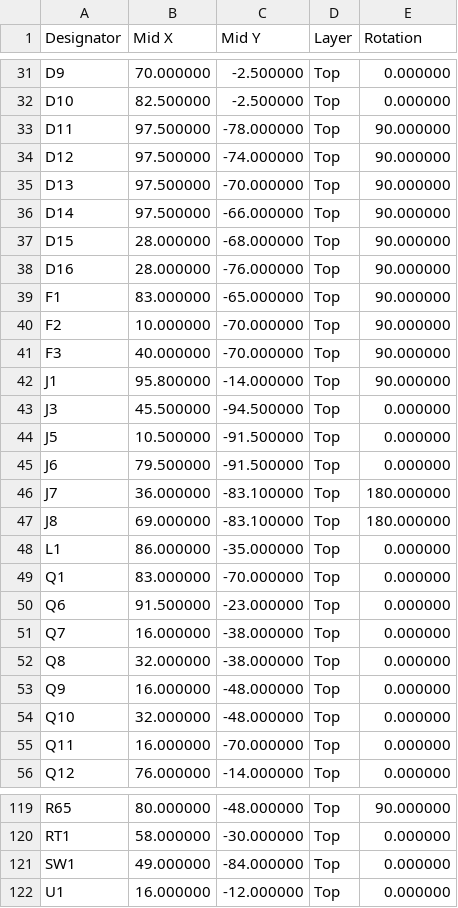
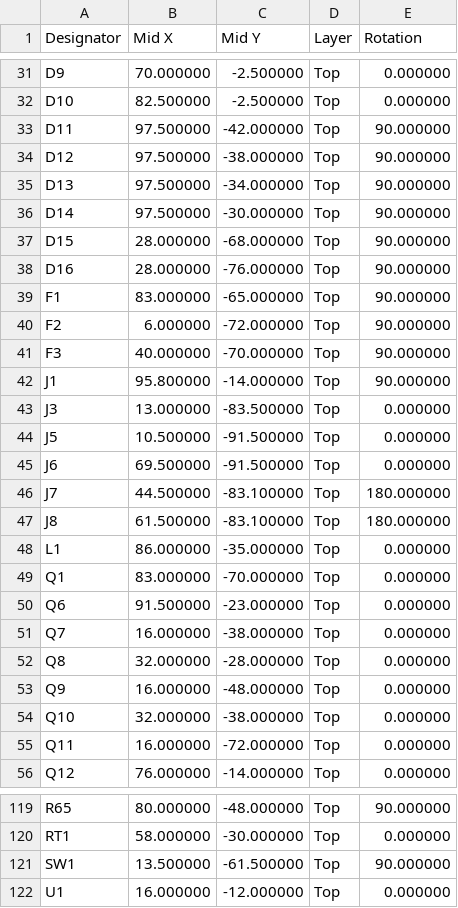
Before and after one commit to ckemere/LaserDriver, a CSV file: LaserHAT/fab/BatteryPack/BatteryPack_cpl.csv, drawn as a sheet; only a part is shown, gaps mark what is left out; the diff covers the shown part only.

```diff
--- a/LaserHAT/fab/BatteryPack/BatteryPack_cpl.csv
+++ b/LaserHAT/fab/BatteryPack/BatteryPack_cpl.csv
@@ -32,6 +32,6 @@ D9,70.000000,-2.500000,Top,0.000000
 D10,82.500000,-2.500000,Top,0.000000
-D11,97.500000,-78.000000,Top,90.000000
-D12,97.500000,-74.000000,Top,90.000000
-D13,97.500000,-70.000000,Top,90.000000
-D14,97.500000,-66.000000,Top,90.000000
+D11,97.500000,-42.000000,Top,90.000000
+D12,97.500000,-38.000000,Top,90.000000
+D13,97.500000,-34.000000,Top,90.000000
+D14,97.500000,-30.000000,Top,90.000000
 D15,28.000000,-68.000000,Top,90.000000
@@ -39,10 +39,10 @@ D16,28.000000,-76.000000,Top,90.000000
 F1,83.000000,-65.000000,Top,90.000000
-F2,10.000000,-70.000000,Top,90.000000
+F2,6.000000,-72.000000,Top,90.000000
 F3,40.000000,-70.000000,Top,90.000000
 J1,95.800000,-14.000000,Top,90.000000
-J3,45.500000,-94.500000,Top,0.000000
+J3,13.000000,-83.500000,Top,0.000000
 J5,10.500000,-91.500000,Top,0.000000
-J6,79.500000,-91.500000,Top,0.000000
-J7,36.000000,-83.100000,Top,180.000000
-J8,69.000000,-83.100000,Top,180.000000
+J6,69.500000,-91.500000,Top,0.000000
+J7,44.500000,-83.100000,Top,180.000000
+J8,61.500000,-83.100000,Top,180.000000
 L1,86.000000,-35.000000,Top,0.000000
@@ -51,6 +51,6 @@ Q6,91.500000,-23.000000,Top,0.000000
 Q7,16.000000,-38.000000,Top,0.000000
-Q8,32.000000,-38.000000,Top,0.000000
+Q8,32.000000,-28.000000,Top,0.000000
 Q9,16.000000,-48.000000,Top,0.000000
-Q10,32.000000,-48.000000,Top,0.000000
-Q11,16.000000,-70.000000,Top,0.000000
+Q10,32.000000,-38.000000,Top,0.000000
+Q11,16.000000,-72.000000,Top,0.000000
 Q12,76.000000,-14.000000,Top,0.000000
@@ -120,3 +120,3 @@ R65,80.000000,-48.000000,Top,90.000000
 RT1,58.000000,-30.000000,Top,0.000000
-SW1,49.000000,-84.000000,Top,0.000000
+SW1,13.500000,-61.500000,Top,90.000000
 U1,16.000000,-12.000000,Top,0.000000
```
Also changed, not shown: 14 edited cells elsewhere in this file, 8 other files.
